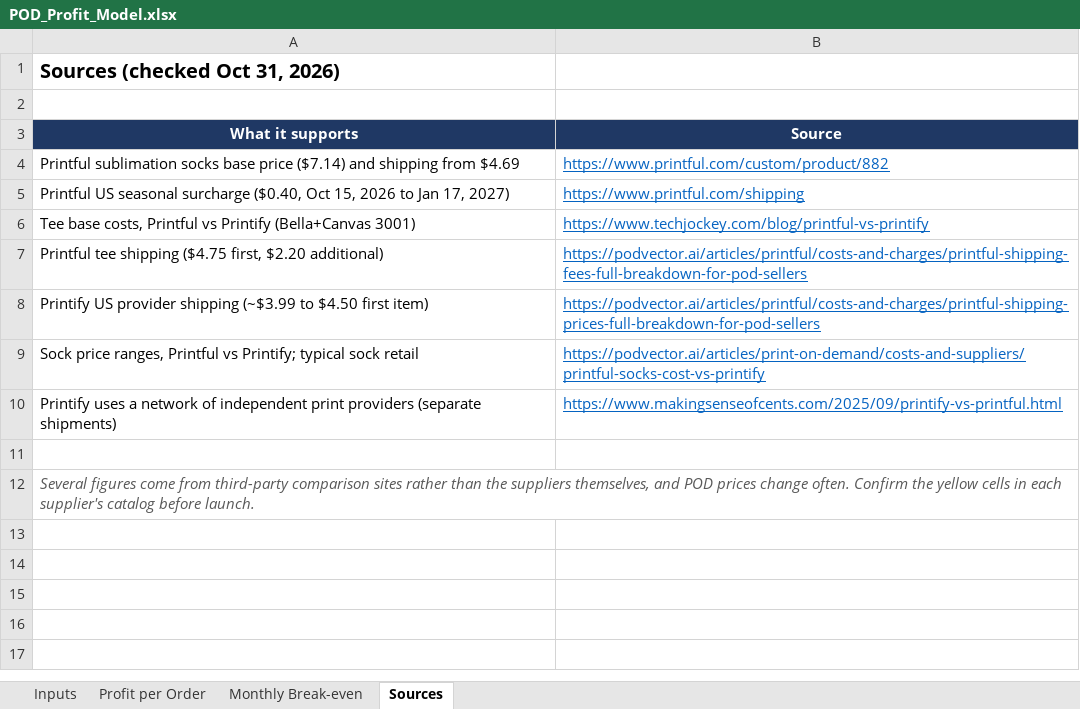
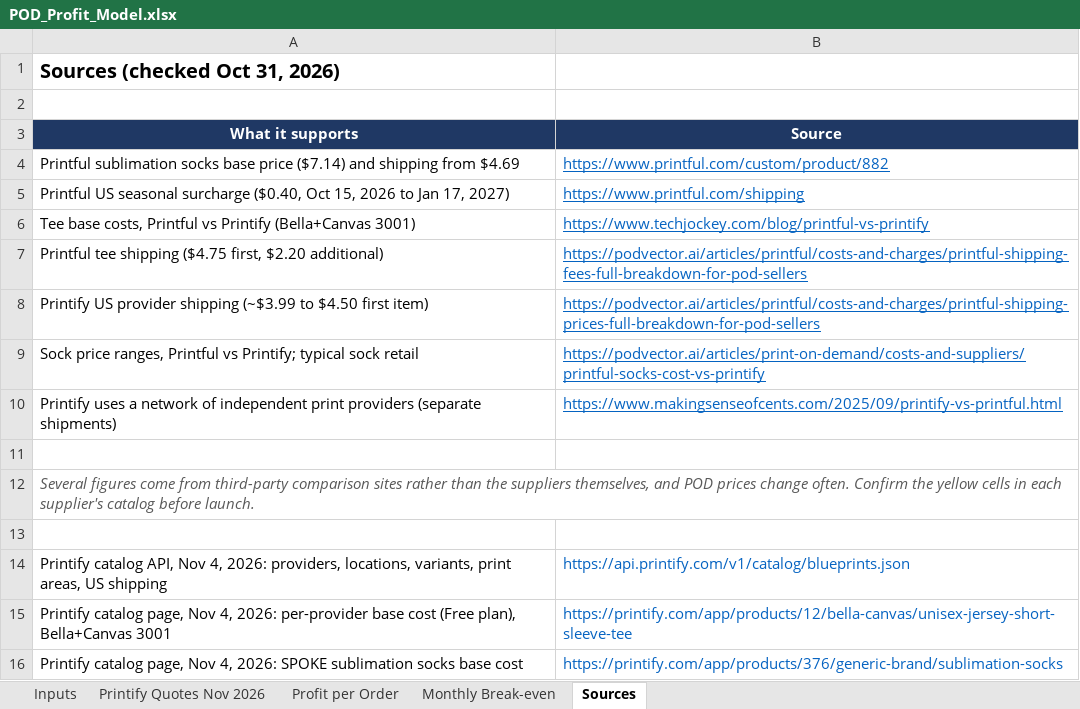
Before and after one commit to im-brain/Marketplace, an Excel workbook: models/POD_Profit_Model.xlsx, sheet Sources, drawn as a sheet; values as stored, in another font and other column widths than the file's, no borders; the diff names each change by its address in the sheet, - before the commit and + after, or states it on an @@ line.

```diff
--- a/models/POD_Profit_Model.xlsx (sheet Sources)
+++ b/models/POD_Profit_Model.xlsx (sheet Sources)
+sheet tab: Printify Quotes Nov 2026
+row 13: (empty)
+row 14: Printify catalog API, Nov 4, 2026: providers, locations, variants, print areas, US shipping | https://api.printify.com/v1/catalog/blueprints.json
+row 15: Printify catalog page, Nov 4, 2026: per-provider base cost (Free plan), Bella+Canvas 3001 | https://printify.com/app/products/12/bella-canvas/unisex-jersey-short-sleeve-tee
+row 16: Printify catalog page, Nov 4, 2026: SPOKE sublimation socks base cost | https://printify.com/app/products/376/generic-brand/sublimation-socks
```
Also changed, not shown: sheet Inputs, 6 other files.
